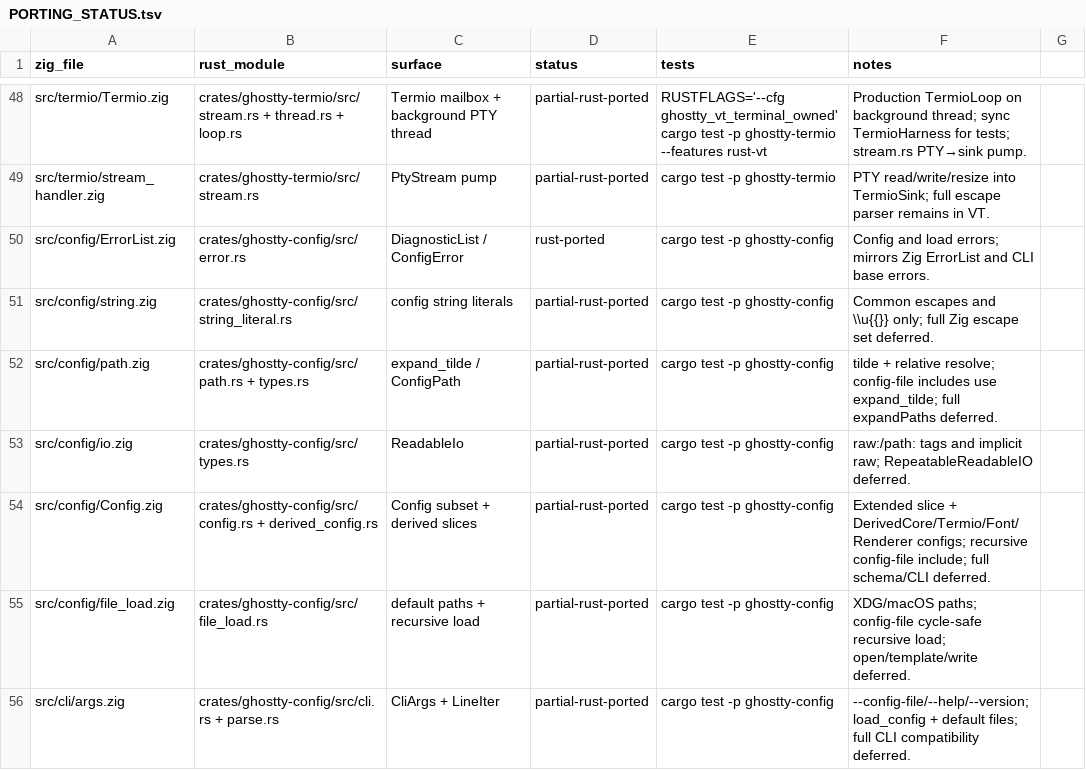
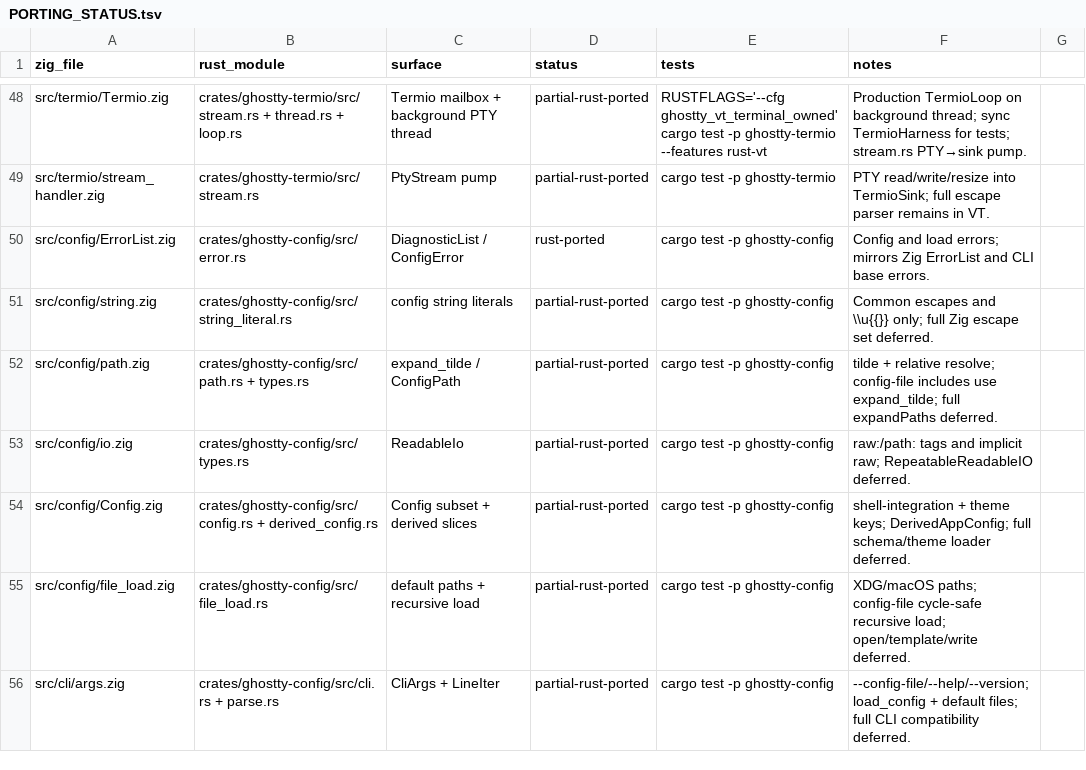
Before and after one commit to Frank-III/ghostty, a TSV file: docs/PORTING_STATUS.tsv, drawn as a sheet; only a part is shown, gaps mark what is left out; the diff covers the shown part only.

```diff
--- a/docs/PORTING_STATUS.tsv
+++ b/docs/PORTING_STATUS.tsv
@@ -53,3 +53,3 @@ src/config/path.zig	crates/ghostty-config/src/path.rs + types.rs	expand_tilde /
 src/config/io.zig	crates/ghostty-config/src/types.rs	ReadableIo	partial-rust-ported	cargo test -p ghostty-config	raw:/path: tags and implicit raw; RepeatableReadableIO deferred.
-src/config/Config.zig	crates/ghostty-config/src/config.rs + derived_config.rs	Config subset + derived slices	partial-rust-ported	cargo test -p ghostty-config	Extended slice + DerivedCore/Termio/Font/Renderer configs; recursive config-file include; full schema/CLI deferred.
+src/config/Config.zig	crates/ghostty-config/src/config.rs + derived_config.rs	Config subset + derived slices	partial-rust-ported	cargo test -p ghostty-config	shell-integration + theme keys; DerivedAppConfig; full schema/theme loader deferred.
 src/config/file_load.zig	crates/ghostty-config/src/file_load.rs	default paths + recursive load	partial-rust-ported	cargo test -p ghostty-config	XDG/macOS paths; config-file cycle-safe recursive load; open/template/write deferred.
```
Also changed, not shown: 7 edited cells elsewhere in this file, 13 other files.
